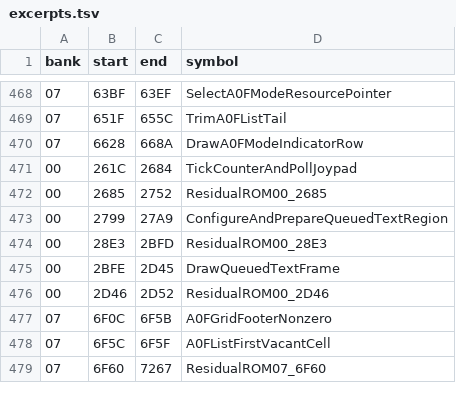
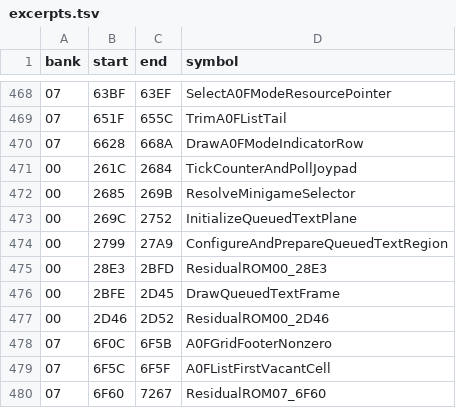
Before and after one commit to zenaror/net-de-get, a TSV file: config/excerpts.tsv, drawn as a sheet; only a part is shown, gaps mark what is left out.

Commit message:
Disassemble resident text configuration and font loading

```diff
--- a/config/excerpts.tsv
+++ b/config/excerpts.tsv
@@ -471,3 +471,4 @@ bank	start	end	symbol
 00	261C	2684	TickCounterAndPollJoypad
-00	2685	2752	ResidualROM00_2685
+00	2685	269B	ResolveMinigameSelector
+00	269C	2752	InitializeQueuedTextPlane
 00	2799	27A9	ConfigureAndPrepareQueuedTextRegion
```
Also changed, not shown: 7 other files.
